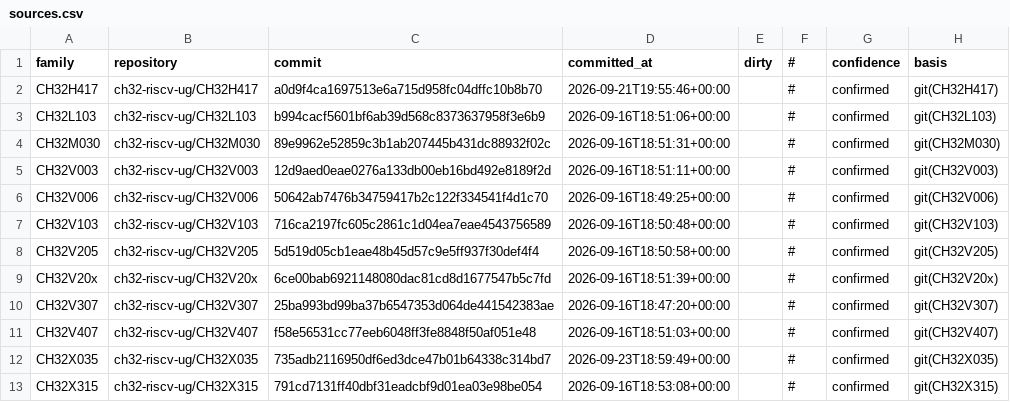
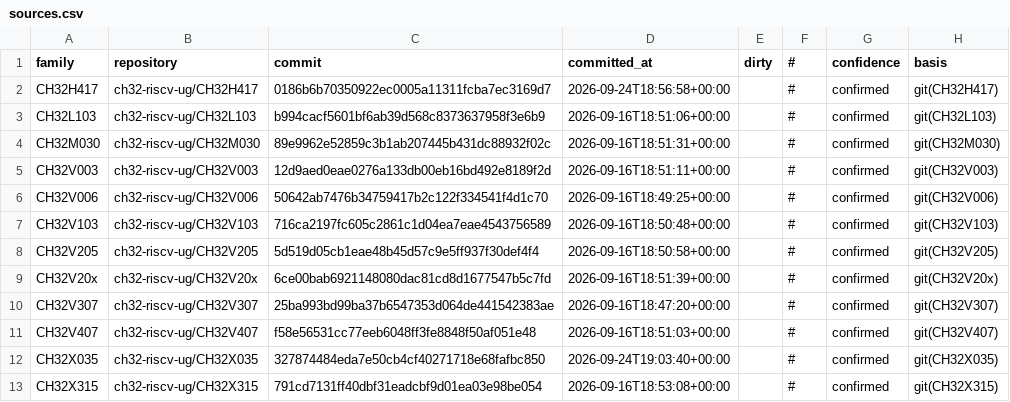
Before and after one commit to ch32-riscv-ug/ch32-device-data, a CSV file: catalog/sources.csv, drawn as a sheet.

```diff
--- a/catalog/sources.csv
+++ b/catalog/sources.csv
@@ -1,3 +1,3 @@
 family,repository,commit,committed_at,dirty,#,confidence,basis
-CH32H417,ch32-riscv-ug/CH32H417,a0d9f4ca1697513e6a715d958fc04dffc10b8b70,2026-09-21T19:55:46+00:00,,#,confirmed,git(CH32H417)
+CH32H417,ch32-riscv-ug/CH32H417,0186b6b70350922ec0005a11311fcba7ec3169d7,2026-09-24T18:56:58+00:00,,#,confirmed,git(CH32H417)
 CH32L103,ch32-riscv-ug/CH32L103,b994cacf5601bf6ab39d568c8373637958f3e6b9,2026-09-16T18:51:06+00:00,,#,confirmed,git(CH32L103)
@@ -11,3 +11,3 @@ CH32V307,ch32-riscv-ug/CH32V307,25ba993bd99ba37b6547353d064de441542383ae,2026-09
 CH32V407,ch32-riscv-ug/CH32V407,f58e56531cc77eeb6048ff3fe8848f50af051e48,2026-09-16T18:51:03+00:00,,#,confirmed,git(CH32V407)
-CH32X035,ch32-riscv-ug/CH32X035,735adb2116950df6ed3dce47b01b64338c314bd7,2026-09-23T18:59:49+00:00,,#,confirmed,git(CH32X035)
+CH32X035,ch32-riscv-ug/CH32X035,327874484eda7e50cb4cf40271718e68fafbc850,2026-09-24T19:03:40+00:00,,#,confirmed,git(CH32X035)
 CH32X315,ch32-riscv-ug/CH32X315,791cd7131ff40dbf31eadcbf9d01ea03e98be054,2026-09-16T18:53:08+00:00,,#,confirmed,git(CH32X315)
```
Also changed, not shown: index/conflicts.csv, index/manifest.csv, 9 other files.
